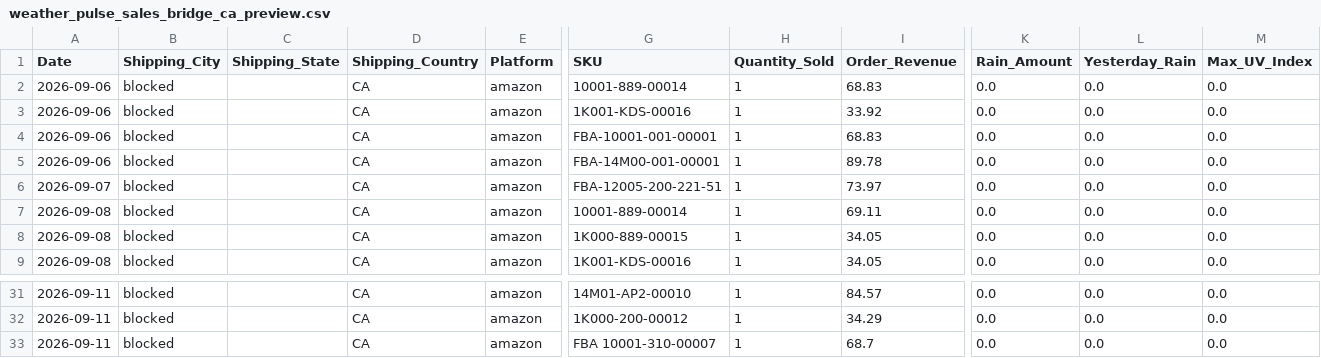
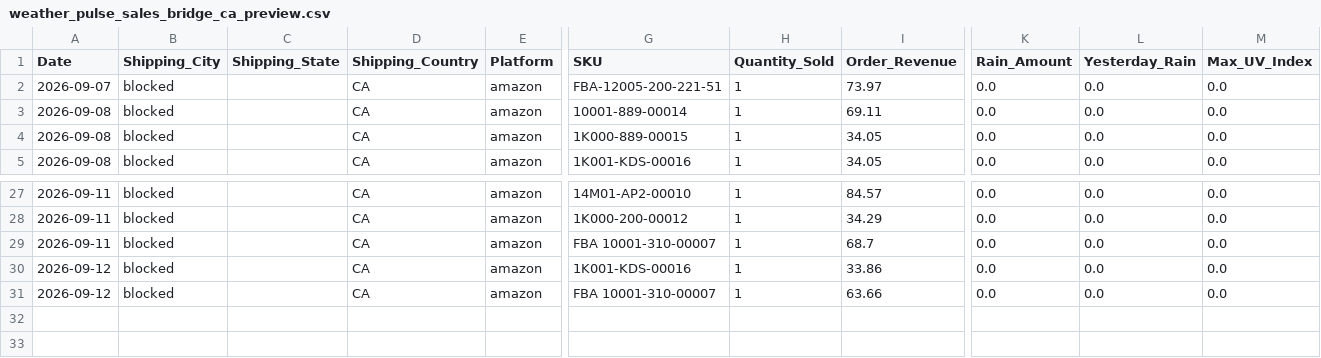
Before and after one commit to mg22mex/marketing-weather-engine, a CSV file: data/weather_pulse_sales_bridge_ca_preview.csv, drawn as a sheet; only a part is shown, gaps mark what is left out; removed rows and columns are numbered as before the commit, all else as after; rows hold the shown columns only; the diff names each change by its address in the sheet, - before the commit and + after, or states it on an @@ line.

```diff
--- a/data/weather_pulse_sales_bridge_ca_preview.csv
+++ b/data/weather_pulse_sales_bridge_ca_preview.csv
-row 2: 2026-09-06 | blocked |  | CA | amazon | 10001-889-00014 | 1 | 68.83 | 0.0 | 0.0 | 0.0
-row 3: 2026-09-06 | blocked |  | CA | amazon | 1K001-KDS-00016 | 1 | 33.92 | 0.0 | 0.0 | 0.0
-row 4: 2026-09-06 | blocked |  | CA | amazon | FBA-10001-001-00001 | 1 | 68.83 | 0.0 | 0.0 | 0.0
-row 5: 2026-09-06 | blocked |  | CA | amazon | FBA-14M00-001-00001 | 1 | 89.78 | 0.0 | 0.0 | 0.0
+row 30: 2026-09-12 | blocked |  | CA | amazon | 1K001-KDS-00016 | 1 | 33.86 | 0.0 | 0.0 | 0.0
+row 31: 2026-09-12 | blocked |  | CA | amazon | FBA 10001-310-00007 | 1 | 63.66 | 0.0 | 0.0 | 0.0
```
Also changed, not shown: data/city_sales_overlay.csv, data/weather_pulse_audit_uk_preview.csv, 6 other files.
